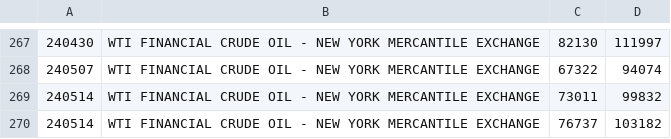
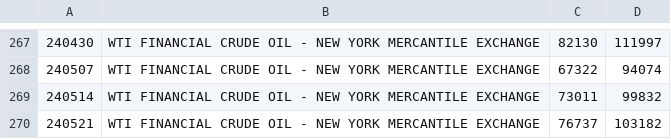
Before and after one commit to bardurt/market_data, a CSV file: cot/cot_crude_oil.csv, drawn as a sheet; only a part is shown, gaps mark what is left out.

Commit message:
Update cot_crude_oil.csv

```diff
--- a/cot/cot_crude_oil.csv
+++ b/cot/cot_crude_oil.csv
@@ -269,2 +269,2 @@
 240514|WTI FINANCIAL CRUDE OIL - NEW YORK MERCANTILE EXCHANGE|73011|99832
-240514|WTI FINANCIAL CRUDE OIL - NEW YORK MERCANTILE EXCHANGE|76737|103182
+240521|WTI FINANCIAL CRUDE OIL - NEW YORK MERCANTILE EXCHANGE|76737|103182
```
